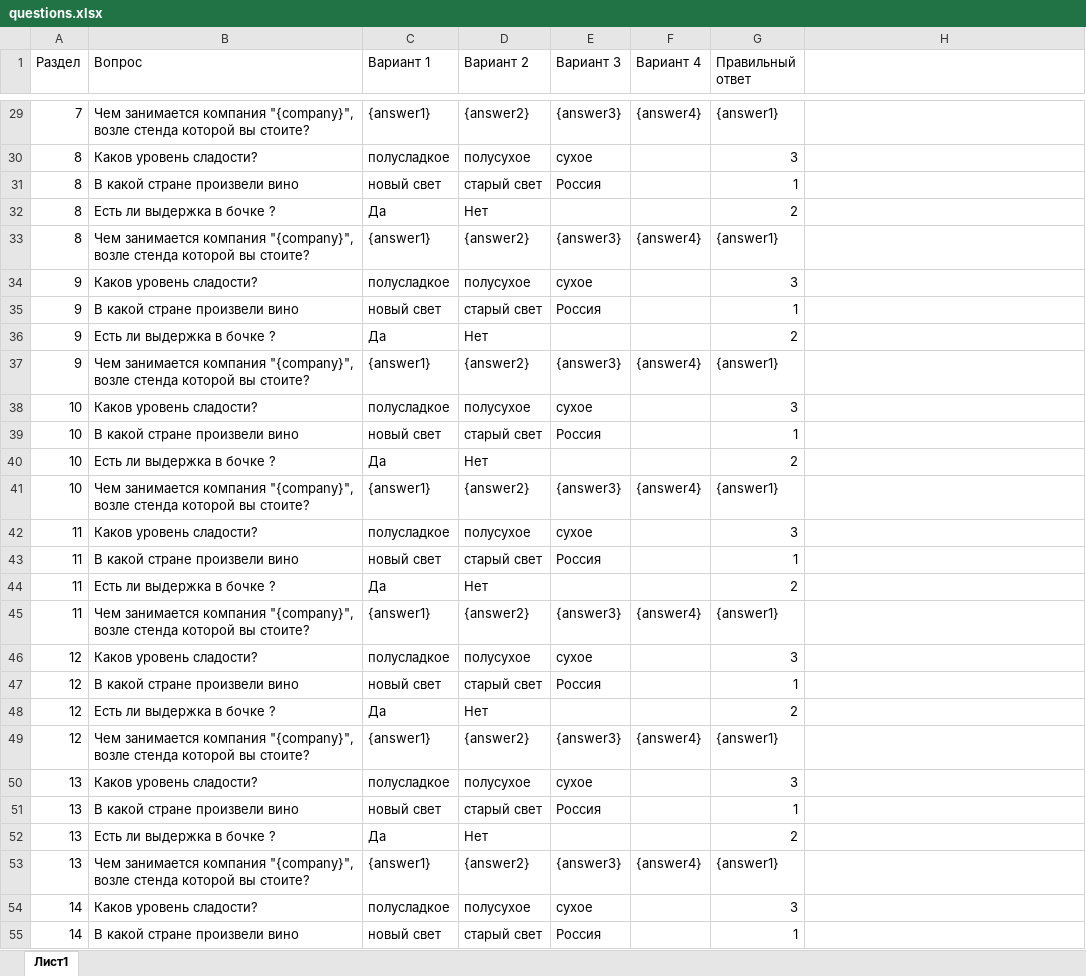
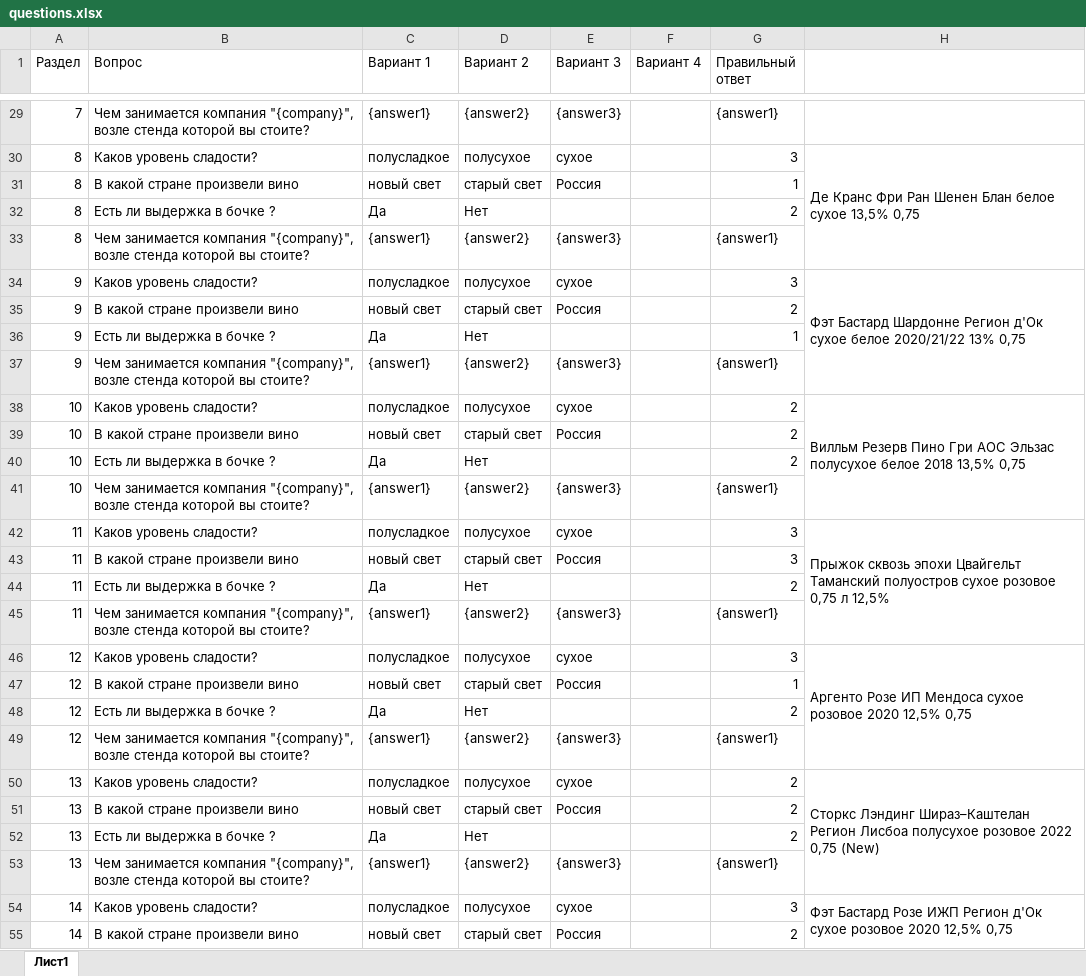
Before and after one commit to K1eimenoff/test, an Excel workbook: questions.xlsx, sheet Лист1, drawn as a sheet; only a part is shown, gaps mark what is left out; values as stored, in another font and other column widths than the file's, no cell formats; the diff covers the shown part only; the diff names each change by its address in the sheet, - before the commit and + after, or states it on an @@ line.

```diff
--- a/questions.xlsx (sheet Лист1)
+++ b/questions.xlsx (sheet Лист1)
-F29 (Вариант 4): {answer4}
+F29 (Вариант 4): (empty)
-H30: (empty)
+H30: Де Кранс Фри Ран Шенен Блан белое сухое 13,5% 0,75
+H30:H33 merged
-F33 (Вариант 4): {answer4}
+F33 (Вариант 4): (empty)
-H34: (empty)
+H34: Фэт Бастард Шардонне Регион д'Ок сухое белое 2020/21/22 13% 0,75
+H34:H37 merged
-G35 (Правильный ответ): 1
+G35 (Правильный ответ): 2
-G36 (Правильный ответ): 2
+G36 (Правильный ответ): 1
-F37 (Вариант 4): {answer4}
+F37 (Вариант 4): (empty)
-G38 (Правильный ответ): 3
+G38 (Правильный ответ): 2
-H38: (empty)
+H38: Вилльм Резерв Пино Гри АОС Эльзас полусухое белое 2018 13,5% 0,75
+H38:H41 merged
-G39 (Правильный ответ): 1
+G39 (Правильный ответ): 2
-F41 (Вариант 4): {answer4}
+F41 (Вариант 4): (empty)
-H42: (empty)
+H42: Прыжок сквозь эпохи Цвайгельт Таманский полуостров сухое розовое 0,75 л 12,5%
+H42:H45 merged
-G43 (Правильный ответ): 1
+G43 (Правильный ответ): 3
-F45 (Вариант 4): {answer4}
+F45 (Вариант 4): (empty)
-H46: (empty)
+H46: Аргенто Розе ИП Мендоса сухое розовое 2020 12,5% 0,75
+H46:H49 merged
-F49 (Вариант 4): {answer4}
+F49 (Вариант 4): (empty)
-G50 (Правильный ответ): 3
+G50 (Правильный ответ): 2
-H50: (empty)
+H50: Сторкс Лэндинг Шираз–Каштелан Регион Лисбоа полусухое розовое 2022 0,75 (New)
+H50:H53 merged
-G51 (Правильный ответ): 1
+G51 (Правильный ответ): 2
-F53 (Вариант 4): {answer4}
+F53 (Вариант 4): (empty)
-H54: (empty)
+H54: Фэт Бастард Розе ИЖП Регион д'Ок сухое розовое 2020 12,5% 0,75
+H54:H57 merged
-G55 (Правильный ответ): 1
+G55 (Правильный ответ): 2
```
Also changed, not shown: 60 edited cells and merged cells elsewhere in this sheet, cell formats, 3 other files.
